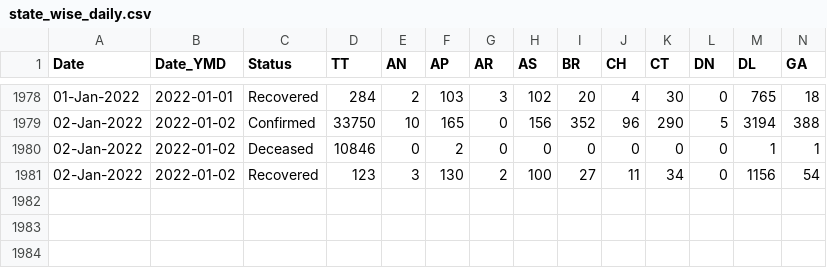
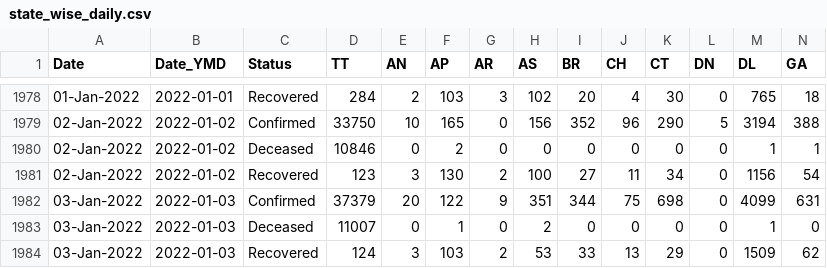
Before and after one commit to incovid19/data-staging, a CSV file: csv/latest/state_wise_daily.csv, drawn as a sheet; only a part is shown, gaps mark what is left out; rows hold the shown columns only; the diff names each change by its address in the sheet, - before the commit and + after, or states it on an @@ line.

```diff
--- a/csv/latest/state_wise_daily.csv
+++ b/csv/latest/state_wise_daily.csv
+row 1982: 03-Jan-2022 | 2022-01-03 | Confirmed | 37379 | 20 | 122 | 9 | 351 | 344 | 75 | 698 | 0 | 4099 | 631
+row 1983: 03-Jan-2022 | 2022-01-03 | Deceased | 11007 | 0 | 1 | 0 | 2 | 0 | 0 | 0 | 0 | 1 | 0
+row 1984: 03-Jan-2022 | 2022-01-03 | Recovered | 124 | 3 | 103 | 2 | 53 | 33 | 13 | 29 | 0 | 1509 | 62
```
Also changed, not shown: csv/latest/case_time_series.csv, csv/latest/district_wise.csv, 44 other files.
